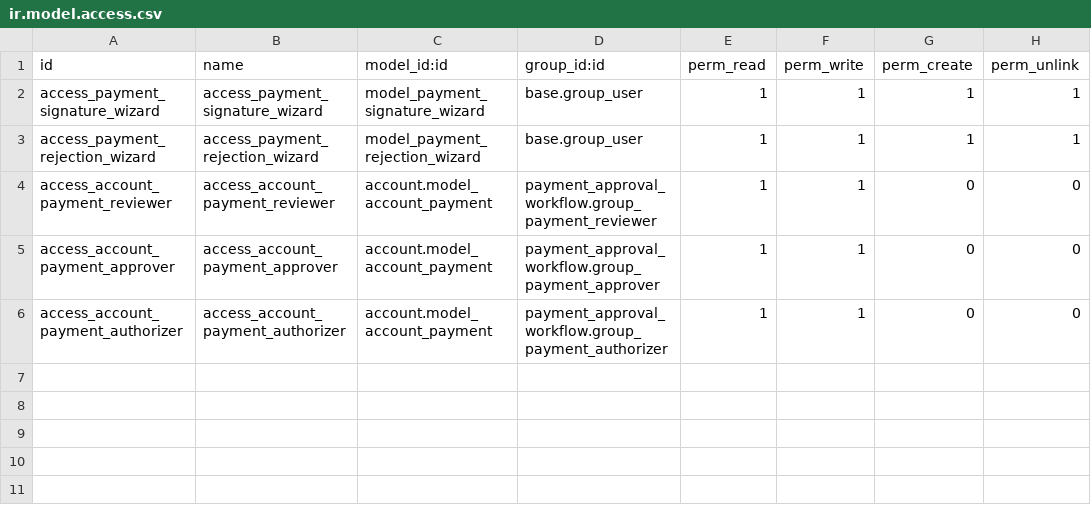
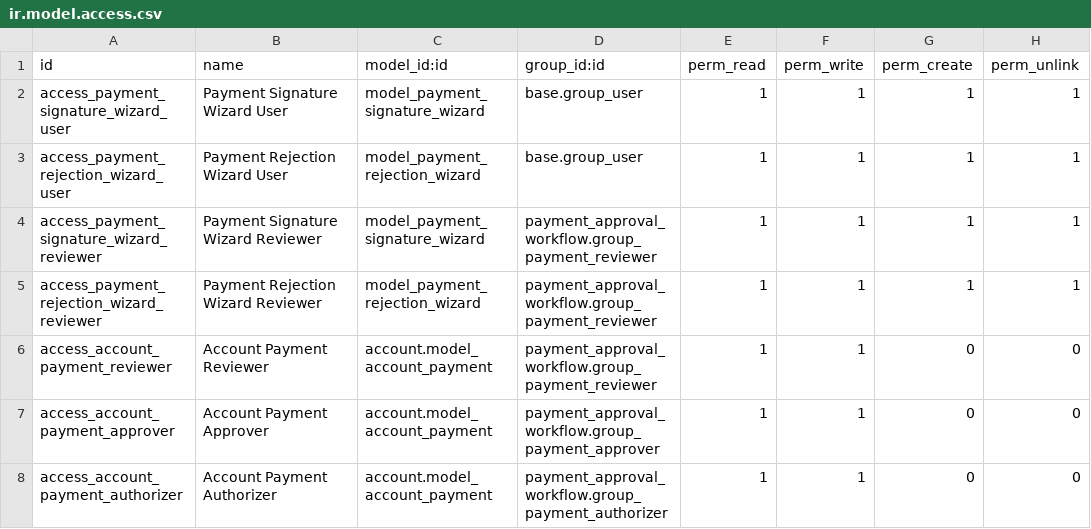
Before and after one commit to renbran/FINAL-ODOO-APPS, a CSV file: payment_approval_workflow/security/ir.model.access.csv, drawn as a sheet.

```diff
--- a/payment_approval_workflow/security/ir.model.access.csv
+++ b/payment_approval_workflow/security/ir.model.access.csv
@@ -1,6 +1,8 @@
 id,name,model_id:id,group_id:id,perm_read,perm_write,perm_create,perm_unlink
-access_payment_signature_wizard,access_payment_signature_wizard,model_payment_signature_wizard,base.group_user,1,1,1,1
-access_payment_rejection_wizard,access_payment_rejection_wizard,model_payment_rejection_wizard,base.group_user,1,1,1,1
-access_account_payment_reviewer,access_account_payment_reviewer,account.model_account_payment,payment_approval_workflow.group_payment_reviewer,1,1,0,0
-access_account_payment_approver,access_account_payment_approver,account.model_account_payment,payment_approval_workflow.group_payment_approver,1,1,0,0
-access_account_payment_authorizer,access_account_payment_authorizer,account.model_account_payment,payment_approval_workflow.group_payment_authorizer,1,1,0,0
+access_payment_signature_wizard_user,Payment Signature Wizard User,model_payment_signature_wizard,base.group_user,1,1,1,1
+access_payment_rejection_wizard_user,Payment Rejection Wizard User,model_payment_rejection_wizard,base.group_user,1,1,1,1
+access_payment_signature_wizard_reviewer,Payment Signature Wizard Reviewer,model_payment_signature_wizard,payment_approval_workflow.group_payment_reviewer,1,1,1,1
+access_payment_rejection_wizard_reviewer,Payment Rejection Wizard Reviewer,model_payment_rejection_wizard,payment_approval_workflow.group_payment_reviewer,1,1,1,1
+access_account_payment_reviewer,Account Payment Reviewer,account.model_account_payment,payment_approval_workflow.group_payment_reviewer,1,1,0,0
+access_account_payment_approver,Account Payment Approver,account.model_account_payment,payment_approval_workflow.group_payment_approver,1,1,0,0
+access_account_payment_authorizer,Account Payment Authorizer,account.model_account_payment,payment_approval_workflow.group_payment_authorizer,1,1,0,0
```
Also changed, not shown: 2 other files.
